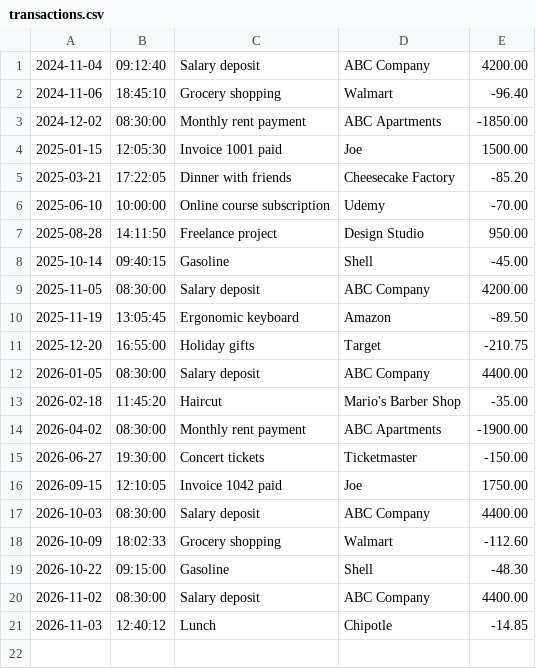
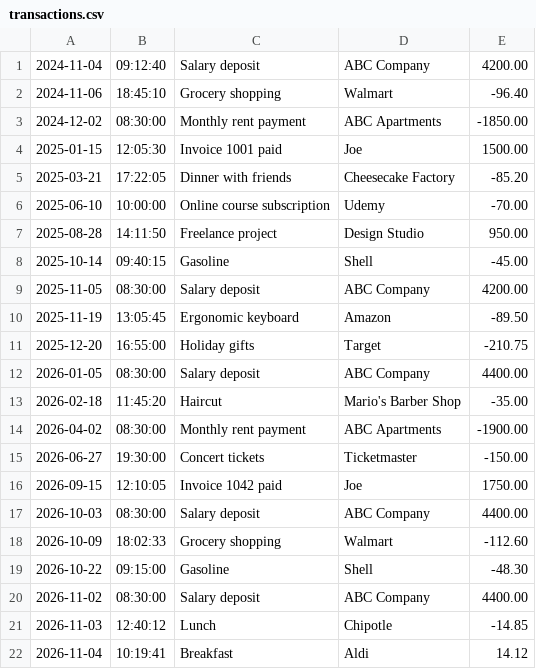
Before and after one commit to Alana-Kendrick/accounting-ledger, a CSV file: transactions.csv, drawn as a sheet; the diff names each change by its address in the sheet, - before the commit and + after, or states it on an @@ line.

```diff
--- a/transactions.csv
+++ b/transactions.csv
+row 22: 2026-11-04 | 10:19:41 | Breakfast | Aldi | 14.12
```
Also changed, not shown: 1 other file.
